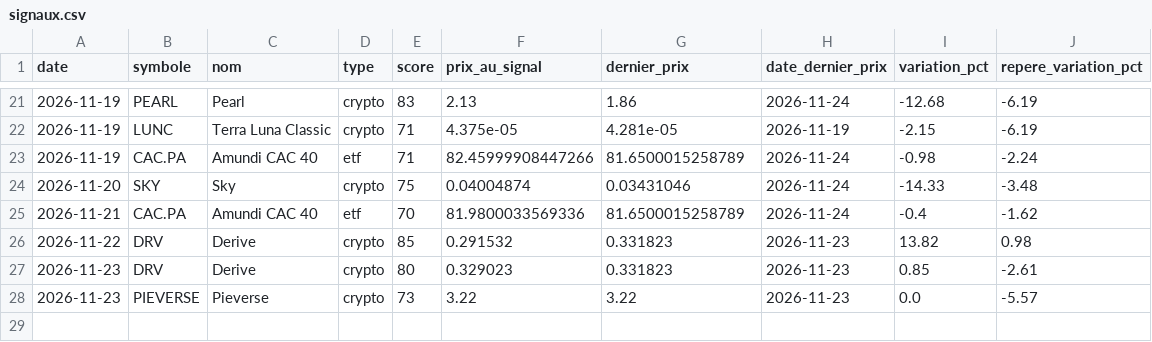
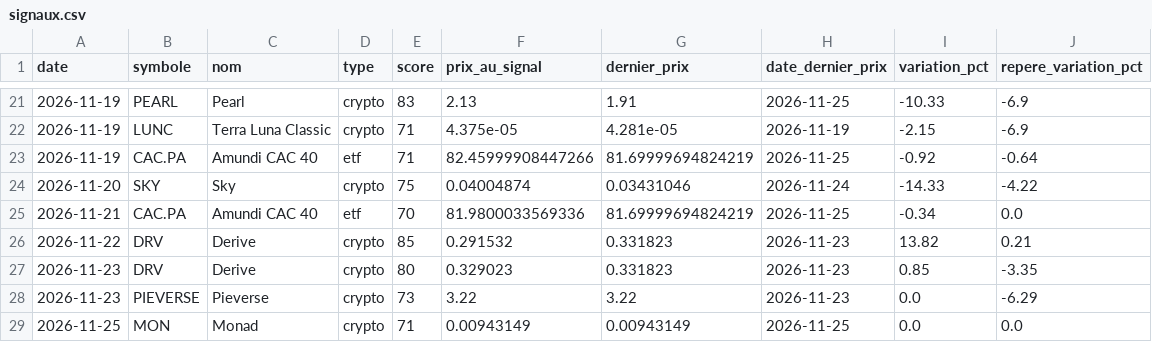
Before and after one commit to zwk8f8cksb-cpu/radar-bot, a CSV file: docs/signaux.csv, drawn as a sheet; only a part is shown, gaps mark what is left out; the diff covers the shown part only.

```diff
--- a/docs/signaux.csv
+++ b/docs/signaux.csv
@@ -21,8 +21,9 @@
-2026-11-19;PEARL;Pearl;crypto;83;2.13;1.86;2026-11-24;-12.68;-6.19
-2026-11-19;LUNC;Terra Luna Classic;crypto;71;4.375e-05;4.281e-05;2026-11-19;-2.15;-6.19
-2026-11-19;CAC.PA;Amundi CAC 40;etf;71;82.45999908447266;81.6500015258789;2026-11-24;-0.98;-2.24
-2026-11-20;SKY;Sky;crypto;75;0.04004874;0.03431046;2026-11-24;-14.33;-3.48
-2026-11-21;CAC.PA;Amundi CAC 40;etf;70;81.9800033569336;81.6500015258789;2026-11-24;-0.4;-1.62
-2026-11-22;DRV;Derive;crypto;85;0.291532;0.331823;2026-11-23;13.82;0.98
-2026-11-23;DRV;Derive;crypto;80;0.329023;0.331823;2026-11-23;0.85;-2.61
-2026-11-23;PIEVERSE;Pieverse;crypto;73;3.22;3.22;2026-11-23;0.0;-5.57
+2026-11-19;PEARL;Pearl;crypto;83;2.13;1.91;2026-11-25;-10.33;-6.9
+2026-11-19;LUNC;Terra Luna Classic;crypto;71;4.375e-05;4.281e-05;2026-11-19;-2.15;-6.9
+2026-11-19;CAC.PA;Amundi CAC 40;etf;71;82.45999908447266;81.69999694824219;2026-11-25;-0.92;-0.64
+2026-11-20;SKY;Sky;crypto;75;0.04004874;0.03431046;2026-11-24;-14.33;-4.22
+2026-11-21;CAC.PA;Amundi CAC 40;etf;70;81.9800033569336;81.69999694824219;2026-11-25;-0.34;0.0
+2026-11-22;DRV;Derive;crypto;85;0.291532;0.331823;2026-11-23;13.82;0.21
+2026-11-23;DRV;Derive;crypto;80;0.329023;0.331823;2026-11-23;0.85;-3.35
+2026-11-23;PIEVERSE;Pieverse;crypto;73;3.22;3.22;2026-11-23;0.0;-6.29
+2026-11-25;MON;Monad;crypto;71;0.00943149;0.00943149;2026-11-25;0.0;0.0
```
Also changed, not shown: 33 edited cells elsewhere in this file, 2 other files.
